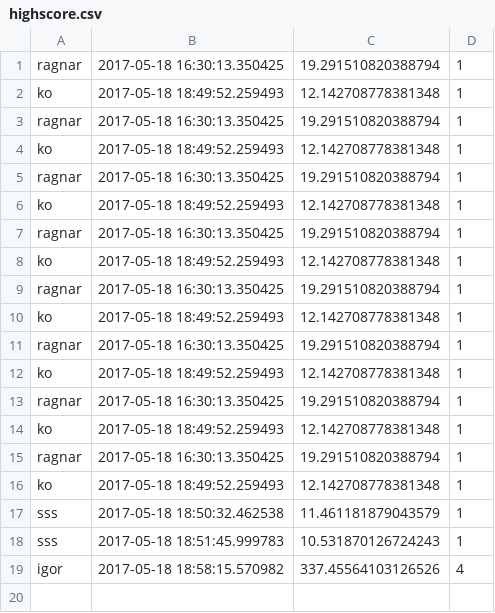
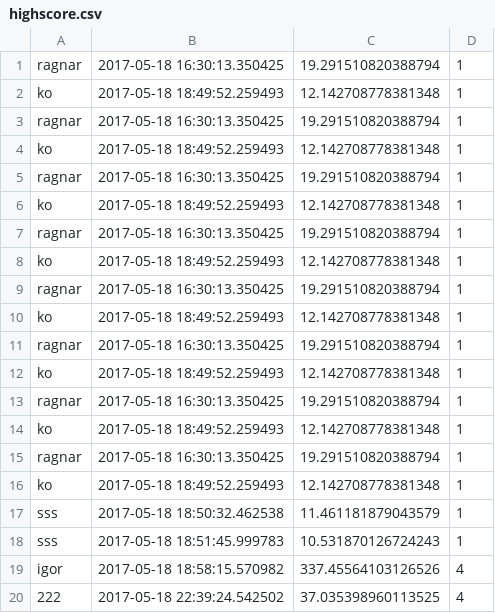
Before and after one commit to Ragnarockie08/game-concept, a CSV file: highscore.csv, drawn as a sheet; the diff names each change by its address in the sheet, - before the commit and + after, or states it on an @@ line.

```diff
--- a/highscore.csv
+++ b/highscore.csv
+row 20: 222 | 2017-05-18 22:39:24.542502 | 37.035398960113525 | 4
```
Also changed, not shown: 3 other files.
